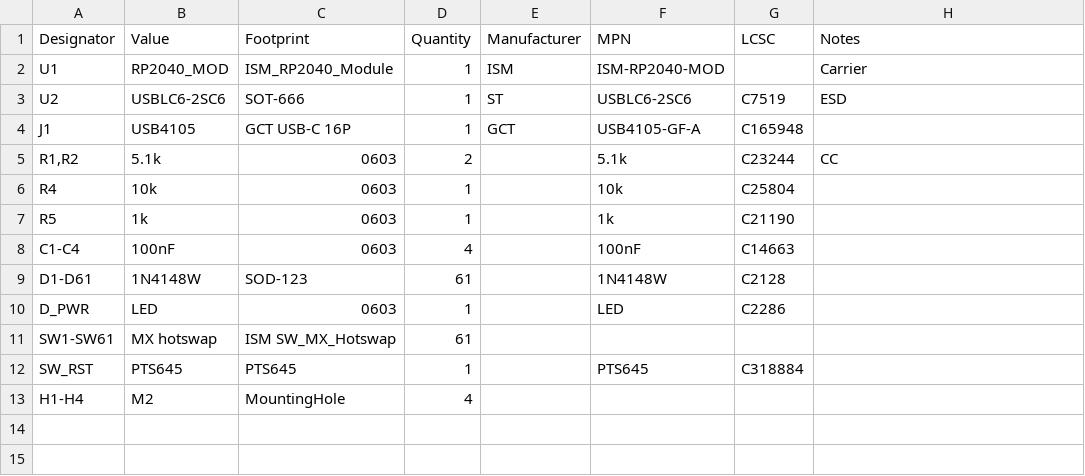
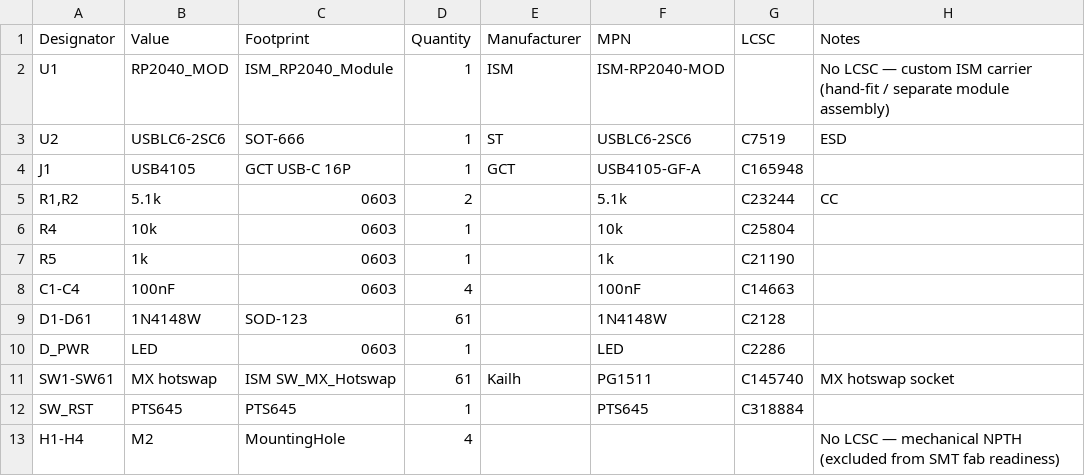
Before and after one commit to squirelworks/international-squirrel-machines, a CSV file: keyboard/60-percent/fab/BOM.csv, drawn as a sheet.

```diff
--- a/keyboard/60-percent/fab/BOM.csv
+++ b/keyboard/60-percent/fab/BOM.csv
@@ -1,3 +1,3 @@
 Designator,Value,Footprint,Quantity,Manufacturer,MPN,LCSC,Notes
-U1,RP2040_MOD,ISM_RP2040_Module,1,ISM,ISM-RP2040-MOD,,Carrier
+U1,RP2040_MOD,ISM_RP2040_Module,1,ISM,ISM-RP2040-MOD,,"No LCSC — custom ISM carrier (hand-fit / separate module assembly)"
 U2,USBLC6-2SC6,SOT-666,1,ST,USBLC6-2SC6,C7519,ESD
@@ -10,4 +10,4 @@ D1-D61,1N4148W,SOD-123,61,,1N4148W,C2128,
 D_PWR,LED,0603,1,,LED,C2286,
-SW1-SW61,MX hotswap,ISM SW_MX_Hotswap,61,,,,
+SW1-SW61,MX hotswap,ISM SW_MX_Hotswap,61,Kailh,PG1511,C145740,MX hotswap socket
 SW_RST,PTS645,PTS645,1,,PTS645,C318884,
-H1-H4,M2,MountingHole,4,,,,
+H1-H4,M2,MountingHole,4,,,,"No LCSC — mechanical NPTH (excluded from SMT fab readiness)"
```
Also changed, not shown: mouse/fab/BOM.csv, 4 other files.
